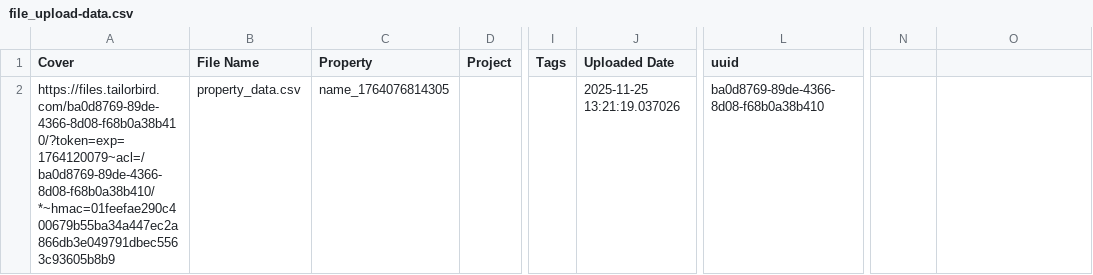
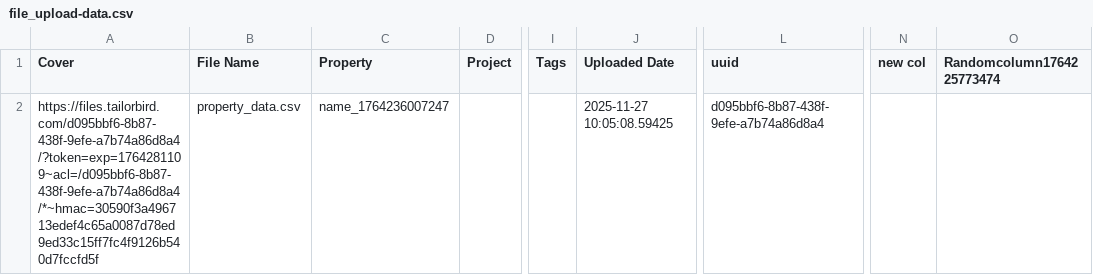
Before and after one commit to Harshalogy/Tailorbird_ui_automation, a CSV file: downloads/file_upload-data.csv, drawn as a sheet; only a part is shown, gaps mark what is left out; the diff names each change by its address in the sheet, - before the commit and + after, or states it on an @@ line.

Commit message:
property Script

```diff
--- a/downloads/file_upload-data.csv
+++ b/downloads/file_upload-data.csv
-N1: (empty)
+N1: new col
-O1: (empty)
+O1: Randomcolumn1764225773474
-A2 (Cover): https://files.tailorbird.com/ba0d8769-89de-4366-8d08-f68b0a38b410/?token=exp=1764120079~acl=/ba0d8769-89de-4366-8d08-f68b0a38b410/*~hmac=01feefae290c400679b55ba34a447ec2a866db3e049791dbec5563c93605b8b9
+A2 (Cover): https://files.tailorbird.com/d095bbf6-8b87-438f-9efe-a7b74a86d8a4/?token=exp=1764281109~acl=/d095bbf6-8b87-438f-9efe-a7b74a86d8a4/*~hmac=30590f3a496713edef4c65a0087d78ed9ed33c15ff7fc4f9126b540d7fccfd5f
-C2 (Property): name_1764076814305
+C2 (Property): name_1764236007247
-J2 (Uploaded Date): 2025-11-25 13:21:19.037026
+J2 (Uploaded Date): 2025-11-27 10:05:08.59425
-L2 (uuid): ba0d8769-89de-4366-8d08-f68b0a38b410
+L2 (uuid): d095bbf6-8b87-438f-9efe-a7b74a86d8a4
```
Also changed, not shown: 6 other files.
